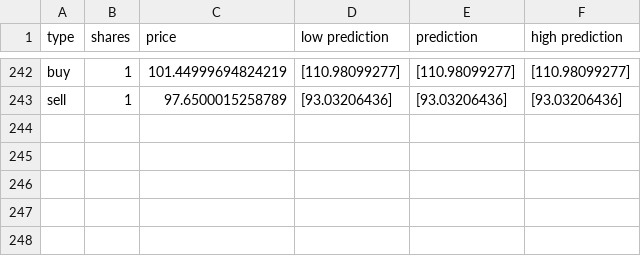
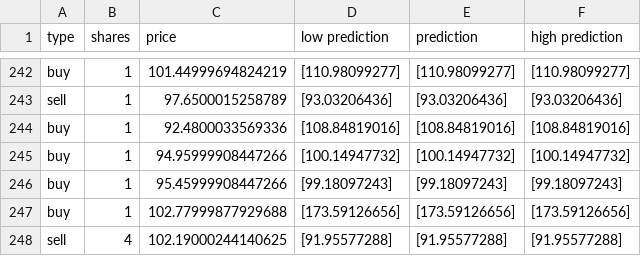
Before and after one commit to kyscott18/stockArt, a CSV file: trade_data.csv, drawn as a sheet; only a part is shown, gaps mark what is left out.

Commit message:
push to global repository

```diff
--- a/trade_data.csv
+++ b/trade_data.csv
@@ -243 +243,6 @@ buy,1,101.44999694824219,[110.98099277],[110.98099277],[110.98099277]
 sell,1,97.6500015258789,[93.03206436],[93.03206436],[93.03206436]
+buy,1,92.4800033569336,[108.84819016],[108.84819016],[108.84819016]
+buy,1,94.95999908447266,[100.14947732],[100.14947732],[100.14947732]
+buy,1,95.45999908447266,[99.18097243],[99.18097243],[99.18097243]
+buy,1,102.77999877929688,[173.59126656],[173.59126656],[173.59126656]
+sell,4,102.19000244140625,[91.95577288],[91.95577288],[91.95577288]
```
